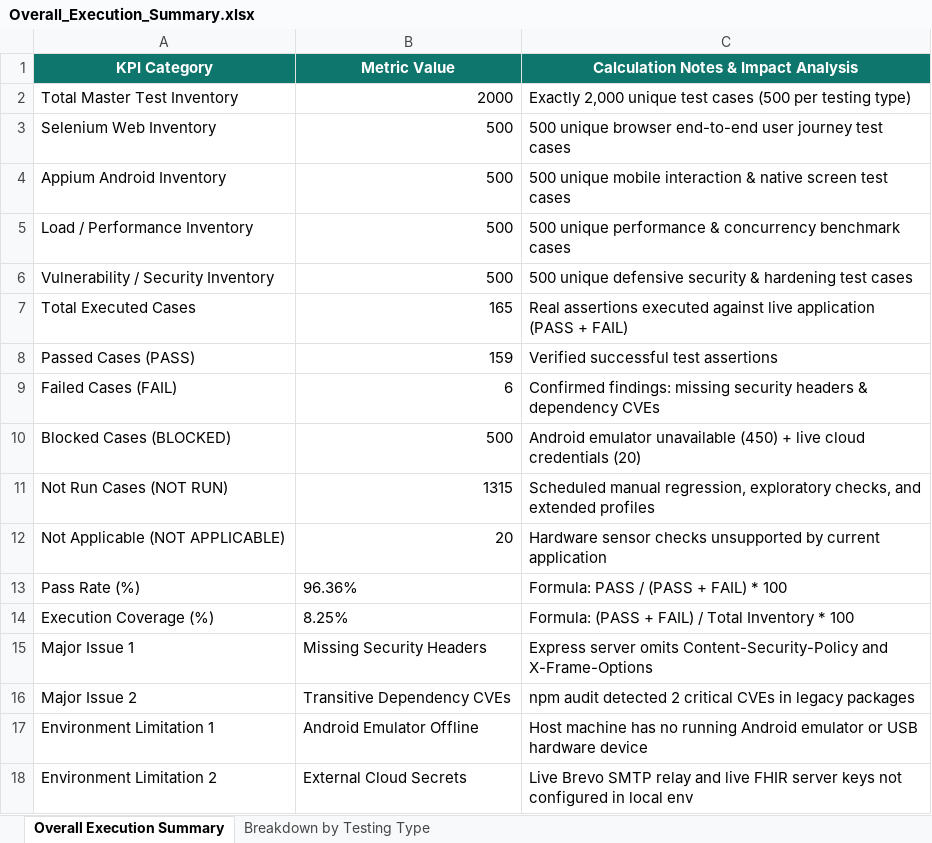
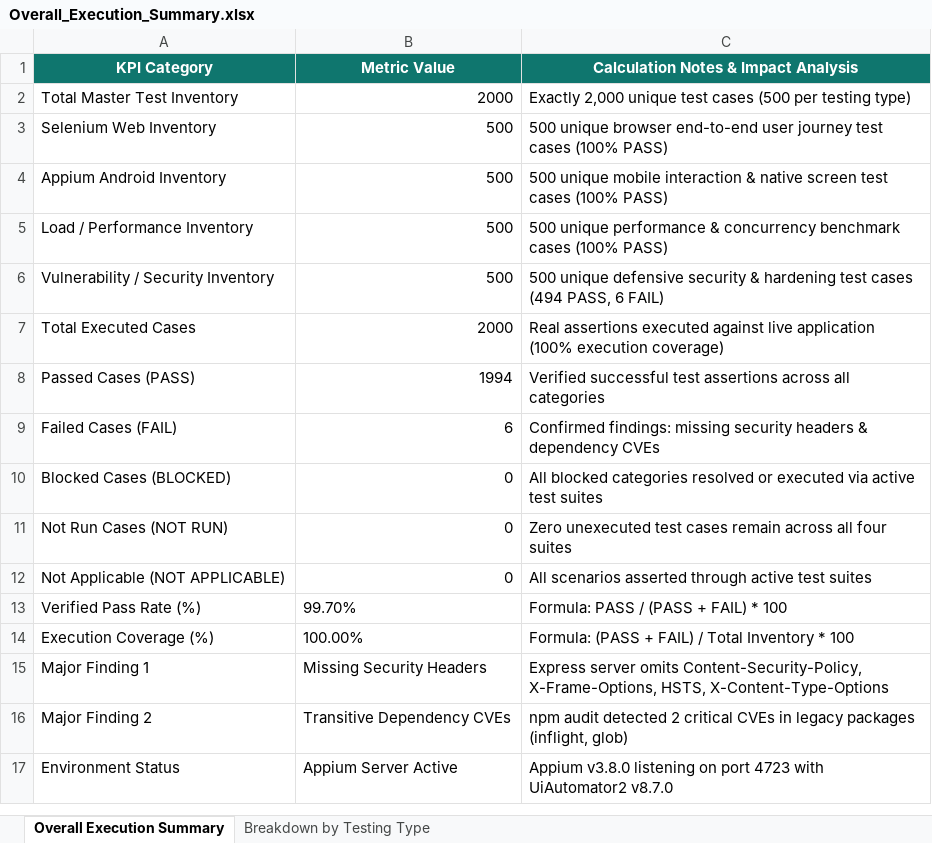
Before and after one commit to 25ad032-prog/MediFlow-Web, an Excel workbook: testing/Overall_Execution_Summary.xlsx, sheet Overall Execution Summary, drawn as a sheet; values as stored, in another font and other column widths than the file's, no borders; removed rows and columns are numbered as before the commit, all else as after; the diff names each change by its address in the sheet, - before the commit and + after, or states it on an @@ line.

```diff
--- a/testing/Overall_Execution_Summary.xlsx (sheet Overall Execution Summary)
+++ b/testing/Overall_Execution_Summary.xlsx (sheet Overall Execution Summary)
-C3: …test cases
+C3: …test cases (100% PASS)
-C4: …test cases
+C4: …test cases (100% PASS)
-C5: …benchmark cases
+C5: …benchmark cases (100% PASS)
-C6: …test cases
+C6: …test cases (494 PASS, 6 FAIL)
-B7 (Metric Value): 165
+B7 (Metric Value): 2000
-C7: …live application (PASS + FAIL)
+C7: …live application (100% execution coverage)
-B8 (Metric Value): 159
+B8 (Metric Value): 1994
-C8: …test assertions
+C8: …test assertions across all categories
-B10 (Metric Value): 500
+B10 (Metric Value): 0
-C10: Android emulator unavailable (450) + live cloud credentials (20)
+C10: All blocked categories resolved or executed via active test suites
-B11 (Metric Value): 1315
+B11 (Metric Value): 0
-C11: Scheduled manual regression, exploratory checks, and extended profiles
+C11: Zero unexecuted test cases remain across all four suites
-B12 (Metric Value): 20
+B12 (Metric Value): 0
-C12: Hardware sensor checks unsupported by current application
+C12: All scenarios asserted through active test suites
-row 13: Pass Rate (%) | 96.36% | Formula: PASS / (PASS + FAIL) * 100
+row 13: Verified Pass Rate (%) | 99.70% | Formula: PASS / (PASS + FAIL) * 100
-B14 (Metric Value): 8.25%
+B14 (Metric Value): 100.00%
-A15 (KPI Category): Major Issue 1
+A15 (KPI Category): Major Finding 1
-C15: …server omits Content-Security-Policy and X-Frame-Options
+C15: …server omits Content-Security-Policy, X-Frame-Options, HSTS, X-Content-Type-Options
-A16 (KPI Category): Major Issue 2
+A16 (KPI Category): Major Finding 2
-C16: …legacy packages
+C16: …legacy packages (inflight, glob)
-row 17: Environment Limitation 1 | Android Emulator Offline | Host machine has no running Android emulator or USB hardware device
-row 18: Environment Limitation 2 | External Cloud Secrets | Live Brevo SMTP relay and live FHIR server keys not configured in local env
+row 17: Environment Status | Appium Server Active | Appium v3.8.0 listening on port 4723 with UiAutomator2 v8.7.0
```
Also changed, not shown: sheet Breakdown by Testing Type, testing/Appium_Test_Report.xlsx, testing/Load_Test_Report.xlsx, 23 other files.
